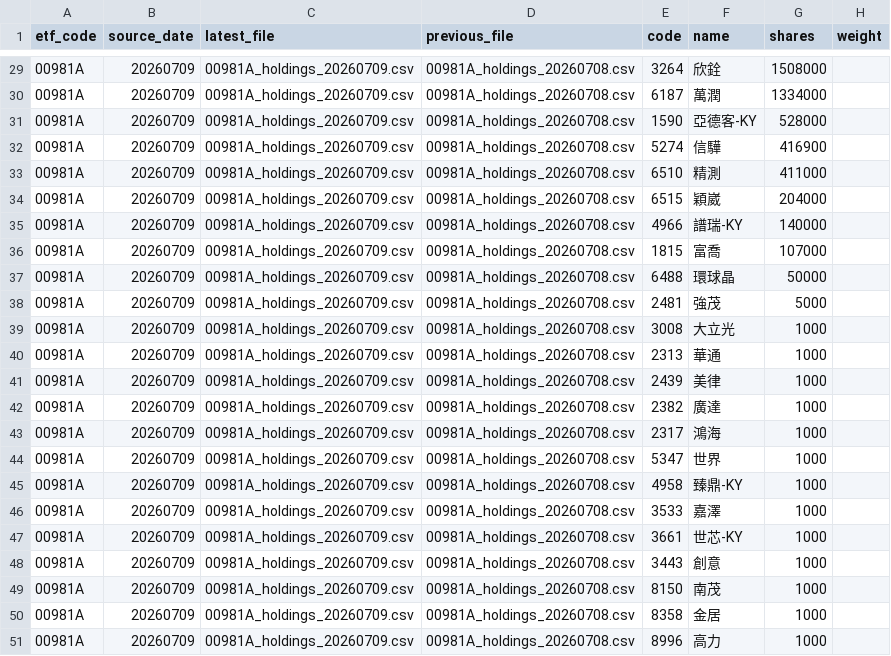
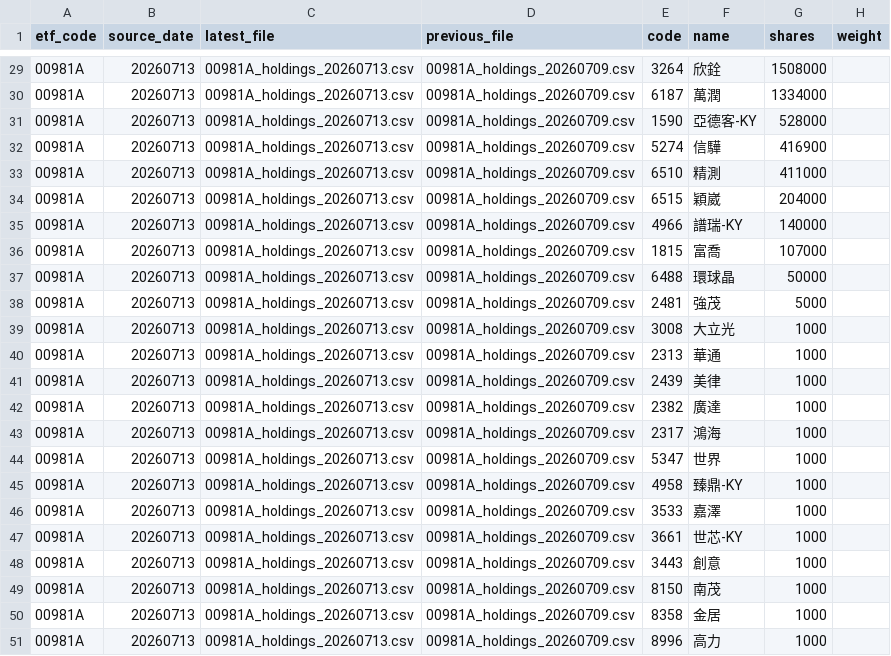
Before and after one commit to 4ru1013/taiwan-stock-screen, a CSV file: data/raw/etf_holdings_latest.csv, drawn as a sheet; only a part is shown, gaps mark what is left out; the diff covers the shown part only; the diff names each change by its address in the sheet, - before the commit and + after, or states it on an @@ line.

```diff
--- a/data/raw/etf_holdings_latest.csv
+++ b/data/raw/etf_holdings_latest.csv
-B29:B51 (source_date): 20260709
+B29:B51 (source_date): 20260713
-C29:C51 (latest_file): 00981A_holdings_20260709.csv
+C29:C51 (latest_file): 00981A_holdings_20260713.csv
-D29:D51 (previous_file): 00981A_holdings_20260708.csv
+D29:D51 (previous_file): 00981A_holdings_20260709.csv
```
Also changed, not shown: 96 edited cells elsewhere in this file, data/raw/prices_latest.csv, output/candidate_pool.csv, 4 other files.
